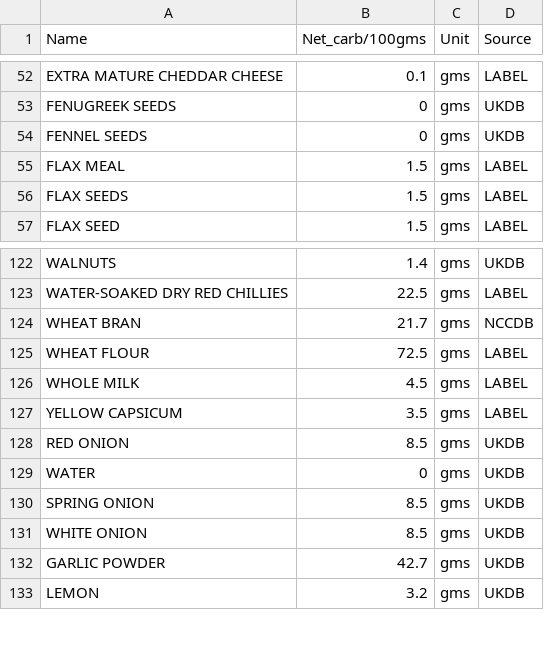
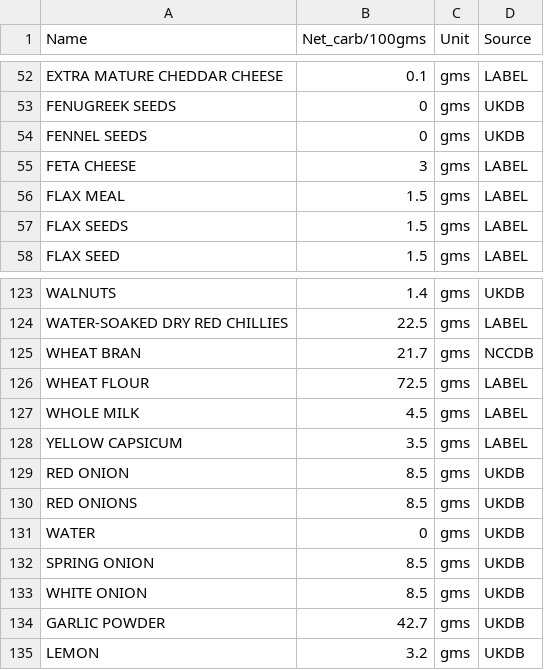
Before and after one commit to pubmania/a_diabetics_journal, a CSV file: ingredient_db.csv, drawn as a sheet; only a part is shown, gaps mark what is left out; the diff names each change by its address in the sheet, - before the commit and + after, or states it on an @@ line.

Commit message:
added new recipes, images and updated ingredient_db.csv

```diff
--- a/ingredient_db.csv
+++ b/ingredient_db.csv
+row 55: FETA CHEESE | 3 | gms | LABEL
+row 130: RED ONIONS | 8.5 | gms | UKDB
```
Also changed, not shown: 4 other files.
